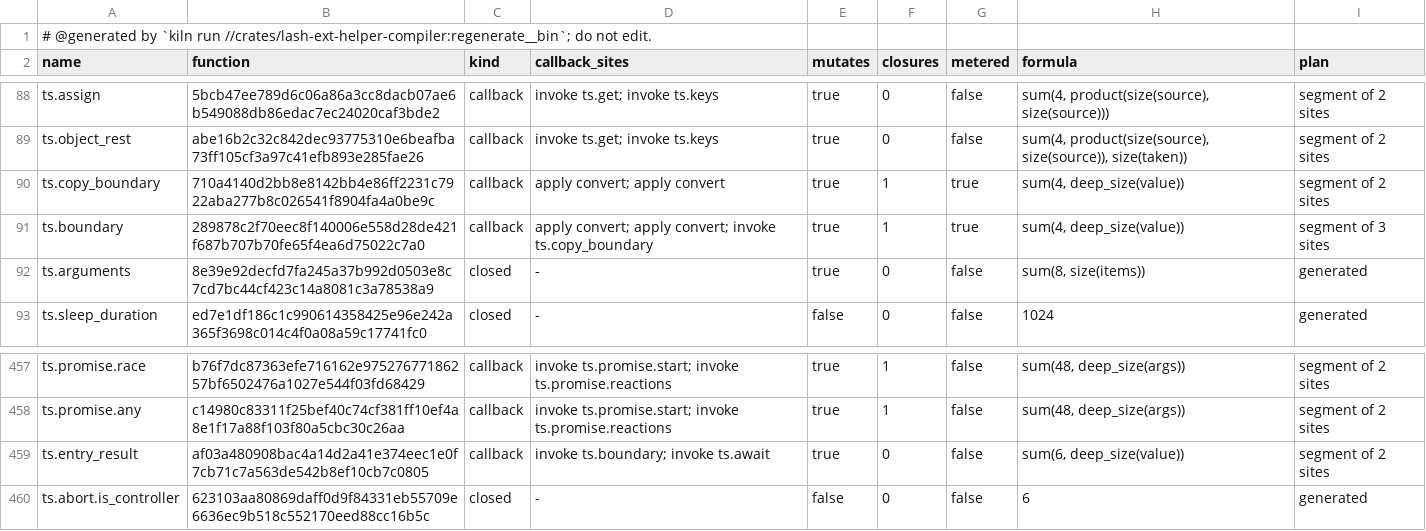
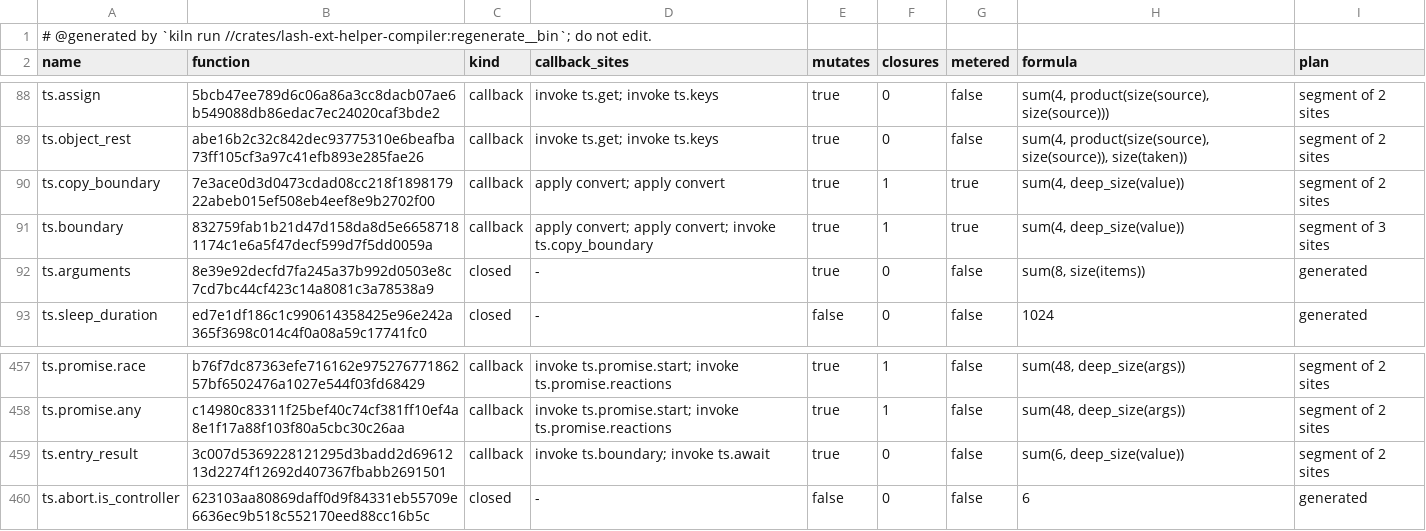
Before and after one commit to Ascending-AI/lash, a TSV file: crates/lash-ext-ts-core/src/generated/plans.tsv, drawn as a sheet; only a part is shown, gaps mark what is left out.

```diff
--- a/crates/lash-ext-ts-core/src/generated/plans.tsv
+++ b/crates/lash-ext-ts-core/src/generated/plans.tsv
@@ -89,4 +89,4 @@ ts.assign	5bcb47ee789d6c06a86a3cc8dacb07ae6b549088db86edac7ec24020caf3bde2	callb
 ts.object_rest	abe16b2c32c842dec93775310e6beafba73ff105cf3a97c41efb893e285fae26	callback	invoke ts.get; invoke ts.keys	true	0	false	sum(4, product(size(source), size(source)), size(taken))	segment of 2 sites
-ts.copy_boundary	710a4140d2bb8e8142bb4e86ff2231c7922aba277b8c026541f8904fa4a0be9c	callback	apply convert; apply convert	true	1	true	sum(4, deep_size(value))	segment of 2 sites
-ts.boundary	289878c2f70eec8f140006e558d28de421f687b707b70fe65f4ea6d75022c7a0	callback	apply convert; apply convert; invoke ts.copy_boundary	true	1	true	sum(4, deep_size(value))	segment of 3 sites
+ts.copy_boundary	7e3ace0d3d0473cdad08cc218f189817922abeb015ef508eb4eef8e9b2702f00	callback	apply convert; apply convert	true	1	true	sum(4, deep_size(value))	segment of 2 sites
+ts.boundary	832759fab1b21d47d158da8d5e66587181174c1e6a5f47decf599d7f5dd0059a	callback	apply convert; apply convert; invoke ts.copy_boundary	true	1	true	sum(4, deep_size(value))	segment of 3 sites
 ts.arguments	8e39e92decfd7fa245a37b992d0503e8c7cd7bc44cf423c14a8081c3a78538a9	closed	-	true	0	false	sum(8, size(items))	generated
@@ -458,3 +458,3 @@ ts.promise.race	b76f7dc87363efe716162e97527677186257bf6502476a1027e544f03fd68429
 ts.promise.any	c14980c83311f25bef40c74cf381ff10ef4a8e1f17a88f103f80a5cbc30c26aa	callback	invoke ts.promise.start; invoke ts.promise.reactions	true	1	false	sum(48, deep_size(args))	segment of 2 sites
-ts.entry_result	af03a480908bac4a14d2a41e374eec1e0f7cb71c7a563de542b8ef10cb7c0805	callback	invoke ts.boundary; invoke ts.await	true	0	false	sum(6, deep_size(value))	segment of 2 sites
+ts.entry_result	3c007d5369228121295d3badd2d6961213d2274f12692d407367fbabb2691501	callback	invoke ts.boundary; invoke ts.await	true	0	false	sum(6, deep_size(value))	segment of 2 sites
 ts.abort.is_controller	623103aa80869daff0d9f84331eb55709e6636ec9b518c552170eed88cc16b5c	closed	-	false	0	false	6	generated
```
Also changed, not shown: 8 other files.
